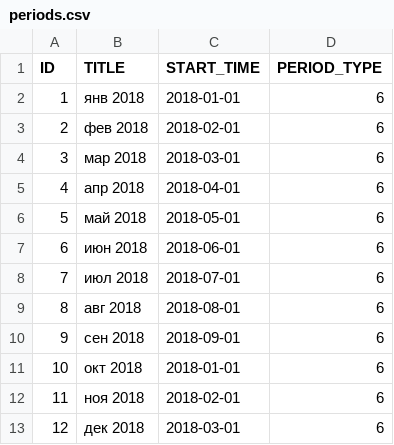
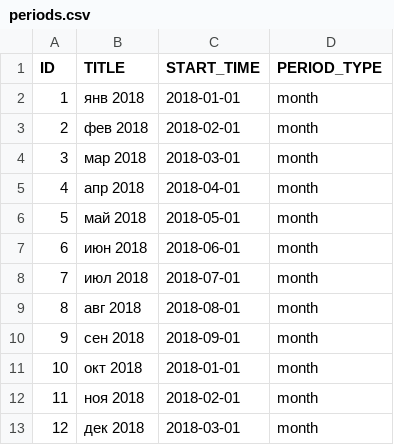
Before and after one commit to dmitry-ed-gusev/research-lab, a CSV file: datatex-connector/csv_import/my_dataset/periods.csv, drawn as a sheet.

Commit message:
Implemented loading dataset elements model from CSV representation of dataset.

```diff
--- a/datatex-connector/csv_import/my_dataset/periods.csv
+++ b/datatex-connector/csv_import/my_dataset/periods.csv
@@ -1,13 +1,13 @@
 ID, TITLE, START_TIME, PERIOD_TYPE
-1,  "янв 2018", "2018-01-01", 6
-2,  "фев 2018", "2018-02-01", 6
-3,  "мар 2018", "2018-03-01", 6
-4,  "апр 2018", "2018-04-01", 6
-5,  "май 2018", "2018-05-01", 6
-6,  "июн 2018", "2018-06-01", 6
-7,  "июл 2018", "2018-07-01", 6
-8,  "авг 2018", "2018-08-01", 6
-9,  "сен 2018", "2018-09-01", 6
-10, "окт 2018", "2018-01-01", 6
-11, "ноя 2018", "2018-02-01", 6
-12, "дек 2018", "2018-03-01", 6
+1,  "янв 2018", "2018-01-01", month
+2,  "фев 2018", "2018-02-01", month
+3,  "мар 2018", "2018-03-01", month
+4,  "апр 2018", "2018-04-01", month
+5,  "май 2018", "2018-05-01", month
+6,  "июн 2018", "2018-06-01", month
+7,  "июл 2018", "2018-07-01", month
+8,  "авг 2018", "2018-08-01", month
+9,  "сен 2018", "2018-09-01", month
+10, "окт 2018", "2018-01-01", month
+11, "ноя 2018", "2018-02-01", month
+12, "дек 2018", "2018-03-01", month
```
Also changed, not shown: 7 other files.
